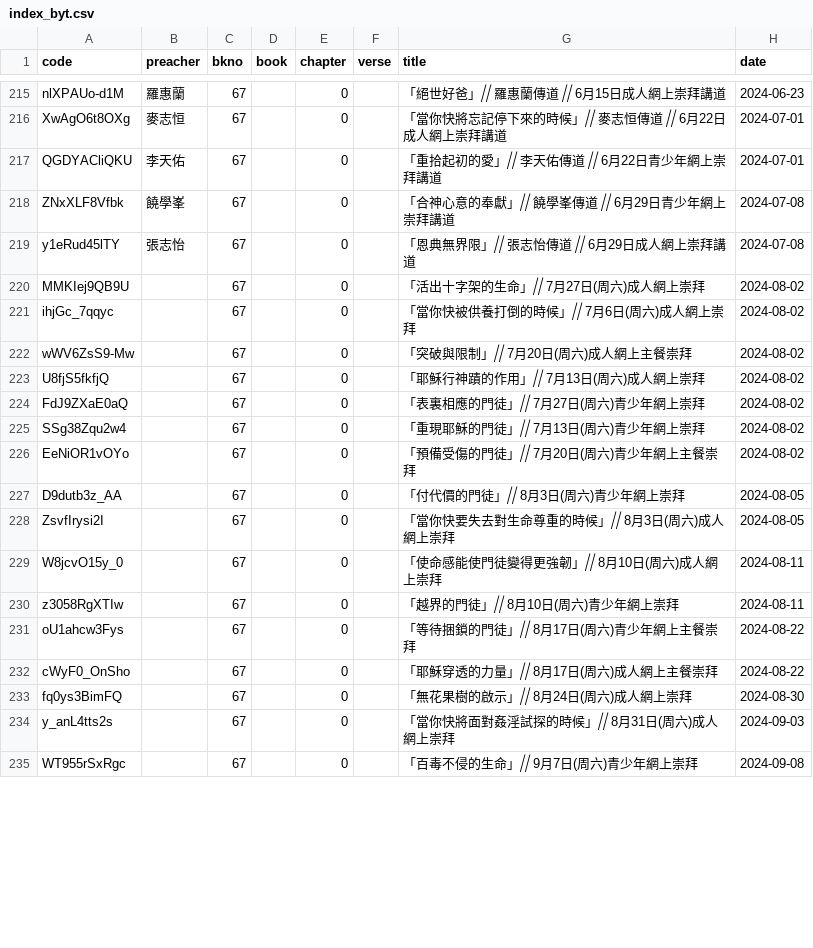
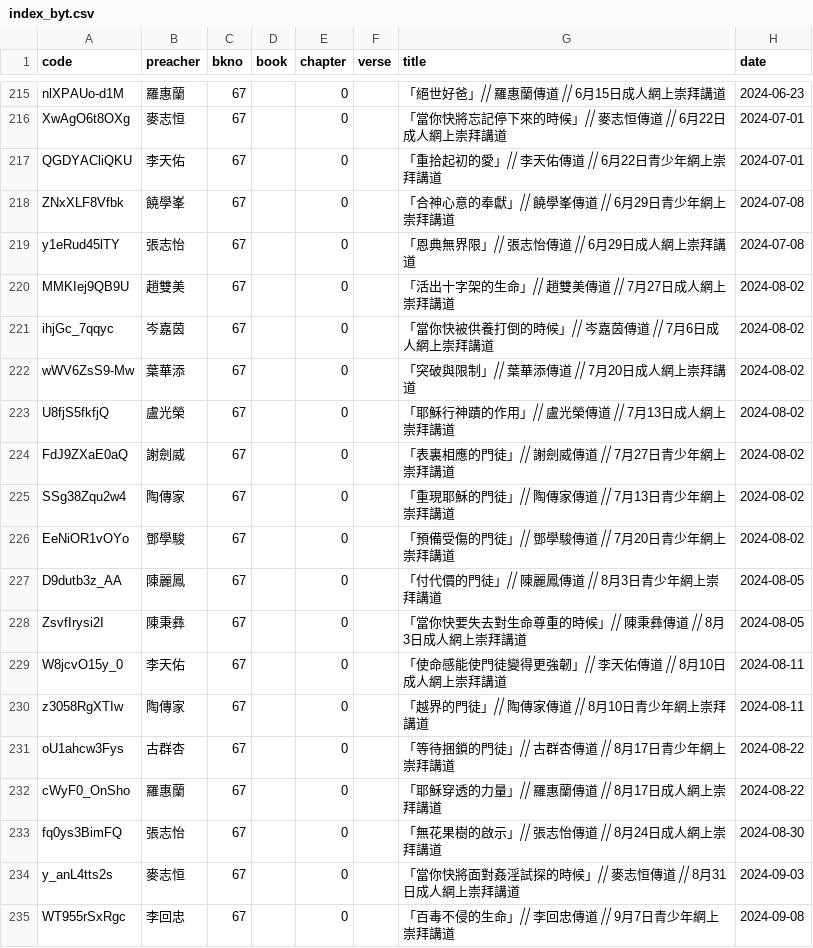
Before and after one commit to michaelchanwahyan/sermon-app, a CSV file: projects/STBC/index_byt.csv, drawn as a sheet; only a part is shown, gaps mark what is left out; the diff covers the shown part only.

Commit message:
[update] renew index

```diff
--- a/projects/STBC/index_byt.csv
+++ b/projects/STBC/index_byt.csv
@@ -219,17 +219,17 @@ ZNxXLF8Vfbk,饒學峯,67,,0,,「合神心意的奉獻」⧸⧸ 饒學峯傳道
 y1eRud45lTY,張志怡,67,,0,,「恩典無界限」⧸⧸ 張志怡傳道 ⧸⧸ 6月29日成人網上崇拜講道,2024-07-08
-MMKIej9QB9U,,67,,0,,「活出十字架的生命」⧸⧸ 7月27日(周六)成人網上崇拜,2024-08-02
-ihjGc_7qqyc,,67,,0,,「當你快被供養打倒的時候」⧸⧸ 7月6日(周六)成人網上崇拜,2024-08-02
-wWV6ZsS9-Mw,,67,,0,,「突破與限制」⧸⧸ 7月20日(周六)成人網上主餐崇拜,2024-08-02
-U8fjS5fkfjQ,,67,,0,,「耶穌行神蹟的作用」⧸⧸ 7月13日(周六)成人網上崇拜,2024-08-02
-FdJ9ZXaE0aQ,,67,,0,,「表裏相應的門徒」⧸⧸ 7月27日(周六)青少年網上崇拜,2024-08-02
-SSg38Zqu2w4,,67,,0,,「重現耶穌的門徒」⧸⧸ 7月13日(周六)青少年網上崇拜,2024-08-02
-EeNiOR1vOYo,,67,,0,,「預備受傷的門徒」⧸⧸ 7月20日(周六)青少年網上主餐崇拜,2024-08-02
-D9dutb3z_AA,,67,,0,,「付代價的門徒」⧸⧸ 8月3日(周六)青少年網上崇拜,2024-08-05
-ZsvfIrysi2I,,67,,0,,「當你快要失去對生命尊重的時候」⧸⧸ 8月3日(周六)成人網上崇拜,2024-08-05
-W8jcvO15y_0,,67,,0,,「使命感能使門徒變得更強韌」⧸⧸ 8月10日(周六)成人網上崇拜,2024-08-11
-z3058RgXTIw,,67,,0,,「越界的門徒」⧸⧸ 8月10日(周六)青少年網上崇拜,2024-08-11
-oU1ahcw3Fys,,67,,0,,「等待捆鎖的門徒」⧸⧸ 8月17日(周六)青少年網上主餐崇拜,2024-08-22
-cWyF0_OnSho,,67,,0,,「耶穌穿透的力量」⧸⧸ 8月17日(周六)成人網上主餐崇拜,2024-08-22
-fq0ys3BimFQ,,67,,0,,「無花果樹的啟示」⧸⧸ 8月24日(周六)成人網上崇拜,2024-08-30
-y_anL4tts2s,,67,,0,,「當你快將面對姦淫試探的時候」⧸⧸ 8月31日(周六)成人網上崇拜,2024-09-03
-WT955rSxRgc,,67,,0,,「百毒不侵的生命」⧸⧸ 9月7日(周六)青少年網上崇拜,2024-09-08
+MMKIej9QB9U,趙雙美,67,,0,,「活出十字架的生命」⧸⧸ 趙雙美傳道 ⧸⧸ 7月27日成人網上崇拜講道,2024-08-02
+ihjGc_7qqyc,岑嘉茵,67,,0,,「當你快被供養打倒的時候」⧸⧸ 岑嘉茵傳道 ⧸⧸ 7月6日成人網上崇拜講道,2024-08-02
+wWV6ZsS9-Mw,葉華添,67,,0,,「突破與限制」⧸⧸ 葉華添傳道 ⧸⧸ 7月20日成人網上崇拜講道,2024-08-02
+U8fjS5fkfjQ,盧光榮,67,,0,,「耶穌行神蹟的作用」⧸⧸ 盧光榮傳道 ⧸⧸ 7月13日成人網上崇拜講道,2024-08-02
+FdJ9ZXaE0aQ,謝劍威,67,,0,,「表裏相應的門徒」⧸⧸ 謝劍威傳道 ⧸⧸ 7月27日青少年網上崇拜講道,2024-08-02
+SSg38Zqu2w4,陶傳家,67,,0,,「重現耶穌的門徒」⧸⧸ 陶傳家傳道 ⧸⧸ 7月13日青少年網上崇拜講道,2024-08-02
+EeNiOR1vOYo,鄧學駿,67,,0,,「預備受傷的門徒」⧸⧸ 鄧學駿傳道 ⧸⧸ 7月20日青少年網上崇拜講道,2024-08-02
+D9dutb3z_AA,陳麗鳳,67,,0,,「付代價的門徒」⧸⧸ 陳麗鳳傳道 ⧸⧸ 8月3日青少年網上崇拜講道,2024-08-05
+ZsvfIrysi2I,陳秉彝,67,,0,,「當你快要失去對生命尊重的時候」⧸⧸ 陳秉彝傳道 ⧸⧸ 8月3日成人網上崇拜講道,2024-08-05
+W8jcvO15y_0,李天佑,67,,0,,「使命感能使門徒變得更強韌」⧸⧸ 李天佑傳道 ⧸⧸ 8月10日成人網上崇拜講道,2024-08-11
+z3058RgXTIw,陶傳家,67,,0,,「越界的門徒」⧸⧸ 陶傳家傳道 ⧸⧸ 8月10日青少年網上崇拜講道,2024-08-11
+oU1ahcw3Fys,古群杏,67,,0,,「等待捆鎖的門徒」⧸⧸ 古群杏傳道 ⧸⧸ 8月17日青少年網上崇拜講道,2024-08-22
+cWyF0_OnSho,羅惠蘭,67,,0,,「耶穌穿透的力量」⧸⧸ 羅惠蘭傳道 ⧸⧸ 8月17日成人網上崇拜講道,2024-08-22
+fq0ys3BimFQ,張志怡,67,,0,,「無花果樹的啟示」⧸⧸ 張志怡傳道 ⧸⧸ 8月24日成人網上崇拜講道,2024-08-30
+y_anL4tts2s,麥志恒,67,,0,,「當你快將面對姦淫試探的時候」⧸⧸ 麥志恒傳道 ⧸⧸ 8月31日成人網上崇拜講道,2024-09-03
+WT955rSxRgc,李回忠,67,,0,,「百毒不侵的生命」⧸⧸ 李回忠傳道 ⧸⧸ 9月7日青少年網上崇拜講道,2024-09-08
```
Also changed, not shown: 2 added rows, 1 removed row and 32 edited cells elsewhere in this file, projects/ACSMHK/index_byb.csv, projects/ACSMHK/index_byn.csv, 16 other files.
